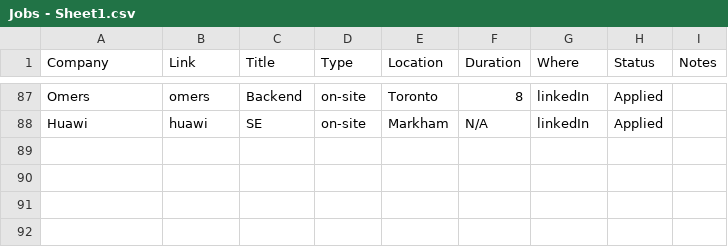
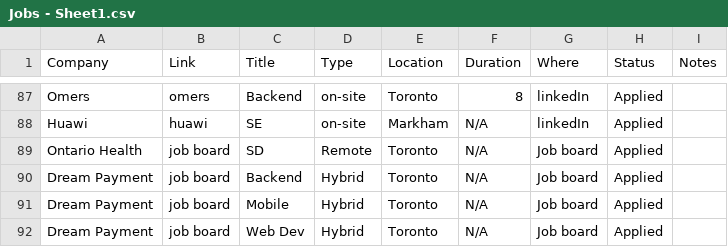
Before and after one commit to Sheida-Ebrahimi/Summer-2023-Internships-analysis, a CSV file: Jobs - Sheet1.csv, drawn as a sheet; only a part is shown, gaps mark what is left out; the diff names each change by its address in the sheet, - before the commit and + after, or states it on an @@ line.

Commit message:
Update Jobs - Sheet1.csv

```diff
--- a/Jobs - Sheet1.csv
+++ b/Jobs - Sheet1.csv
+row 89: Ontario Health | job board | SD | Remote | Toronto | N/A | Job board | Applied
+row 90: Dream Payment | job board | Backend | Hybrid | Toronto | N/A | Job board | Applied
+row 91: Dream Payment | job board | Mobile | Hybrid | Toronto | N/A | Job board | Applied
+row 92: Dream Payment | job board | Web Dev | Hybrid | Toronto | N/A | Job board | Applied
```
